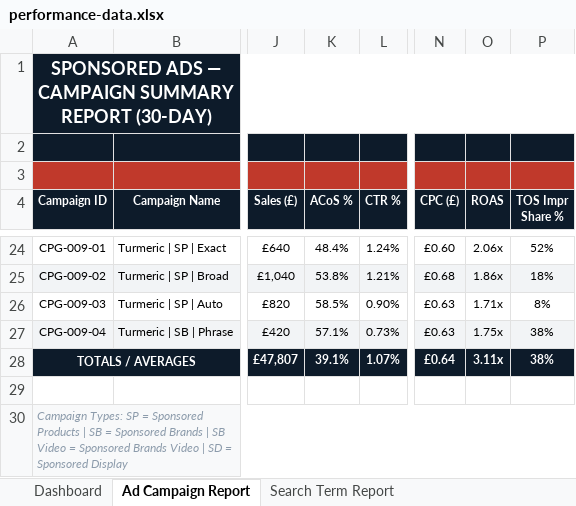
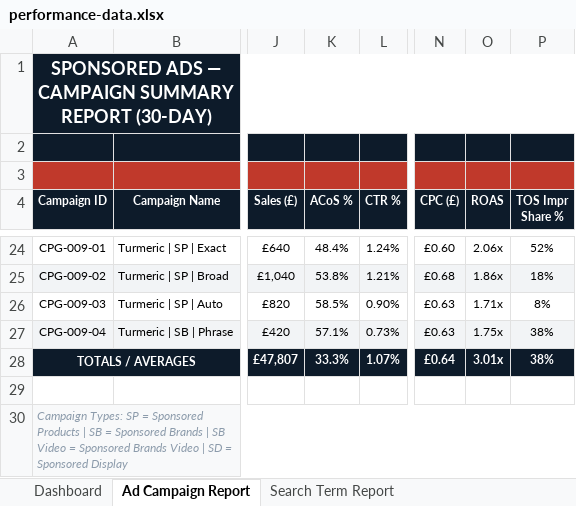
Before and after one commit to adampickering1988/bmportal, an Excel workbook: public/assets/performance-data.xlsx, sheet Ad Campaign Report, drawn as a sheet; only a part is shown, gaps mark what is left out; values as stored, in another font and other column widths than the file's, no borders; the diff names each change by its address in the sheet, - before the commit and + after, or states it on an @@ line.

```diff
--- a/public/assets/performance-data.xlsx (sheet Ad Campaign Report)
+++ b/public/assets/performance-data.xlsx (sheet Ad Campaign Report)
-K28 (ACoS %): 39.1%
+K28 (ACoS %): 33.3%
-O28 (ROAS): 3.11x
+O28 (ROAS): 3.01x
```
Also changed, not shown: sheet Dashboard, formulas that keep their value, 3 other files.
